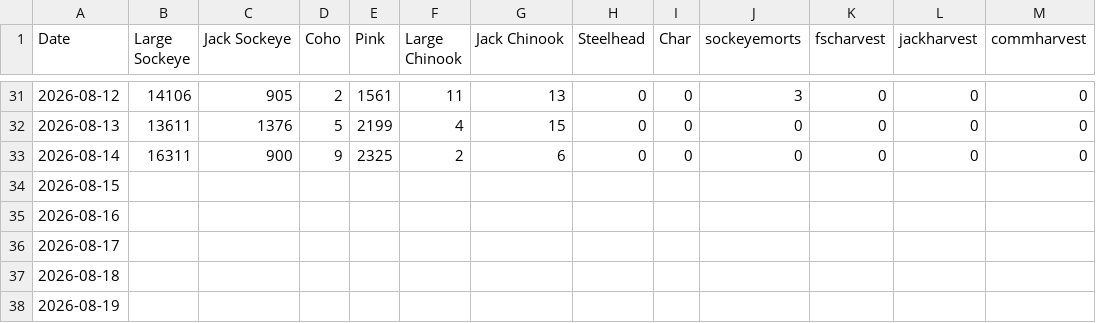
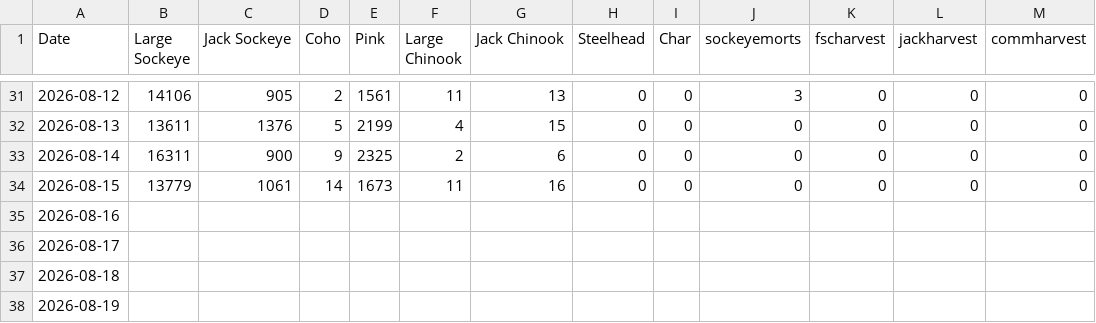
Before and after one commit to Coastland-Research/skeena-salmon-inseason-updates, a CSV file: data/current_year/babine fence 2026.csv, drawn as a sheet; only a part is shown, gaps mark what is left out.

```diff
--- a/data/current_year/babine fence 2026.csv
+++ b/data/current_year/babine fence 2026.csv
@@ -33,3 +33,3 @@ Date,Large Sockeye,Jack Sockeye,Coho,Pink,Large Chinook,Jack Chinook,Steelhead,C
 2026-08-14,16311,900,9,2325,2,6,0,0,0,0,0,0
-2026-08-15,,,,,,,,,,,,
+2026-08-15,13779,1061,14,1673,11,16,0,0,0,0,0,0
 2026-08-16,,,,,,,,,,,,
```
Also changed, not shown: data/current_year/Tyee model data 2026.csv, data/current_year/tyee data 2026.csv, 41 other files.
